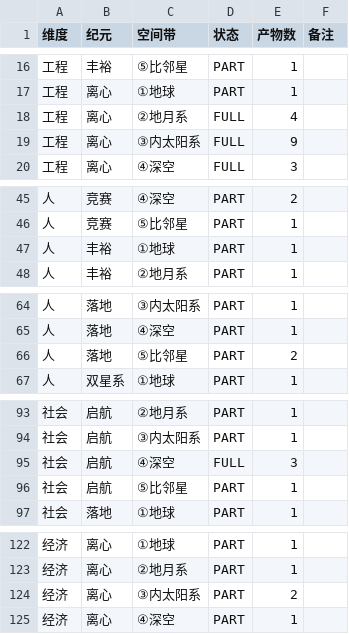
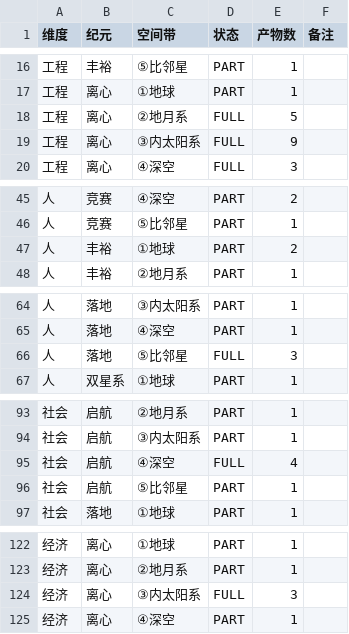
Before and after one commit to shawn1905/generation-ship, a CSV file: craft/格子状态矩阵.csv, drawn as a sheet; only a part is shown, gaps mark what is left out; the diff covers the shown part only.

```diff
--- a/craft/格子状态矩阵.csv
+++ b/craft/格子状态矩阵.csv
@@ -17,3 +17,3 @@
 工程,离心,①地球,PART,1,
-工程,离心,②地月系,FULL,4,
+工程,离心,②地月系,FULL,5,
 工程,离心,③内太阳系,FULL,9,
@@ -46,3 +46,3 @@
 人,竞赛,⑤比邻星,PART,1,
-人,丰裕,①地球,PART,1,
+人,丰裕,①地球,PART,2,
 人,丰裕,②地月系,PART,1,
@@ -65,3 +65,3 @@
 人,落地,④深空,PART,1,
-人,落地,⑤比邻星,PART,2,
+人,落地,⑤比邻星,FULL,3,
 人,双星系,①地球,PART,1,
@@ -94,3 +94,3 @@
 社会,启航,③内太阳系,PART,1,
-社会,启航,④深空,FULL,3,
+社会,启航,④深空,FULL,4,
 社会,启航,⑤比邻星,PART,1,
@@ -123,3 +123,3 @@
 经济,离心,②地月系,PART,1,
-经济,离心,③内太阳系,PART,2,
+经济,离心,③内太阳系,FULL,3,
 经济,离心,④深空,PART,1,
```
Also changed, not shown: 5 edited cells elsewhere in this file, craft/格子状态矩阵_10290细分.csv, 29 other files.
